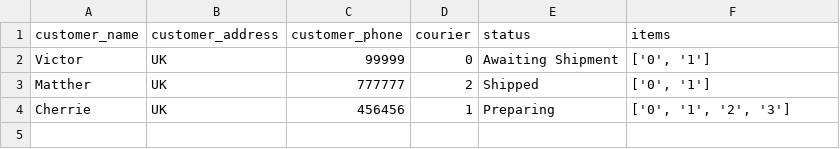
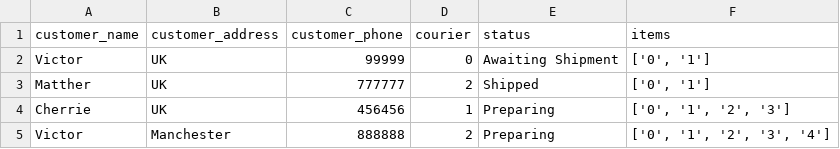
Before and after one commit to victorc620/Generation-Mini-Project, a CSV file: data/orders.csv, drawn as a sheet; the diff names each change by its address in the sheet, - before the commit and + after, or states it on an @@ line.

```diff
--- a/data/orders.csv
+++ b/data/orders.csv
+row 5: Victor | Manchester | 888888 | 2 | Preparing | ['0', '1', '2', '3', '4']
```
Also changed, not shown: 3 other files.
